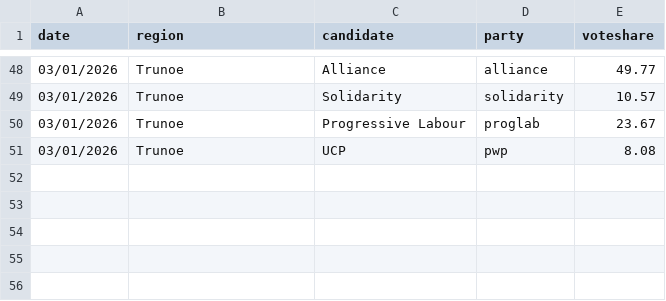
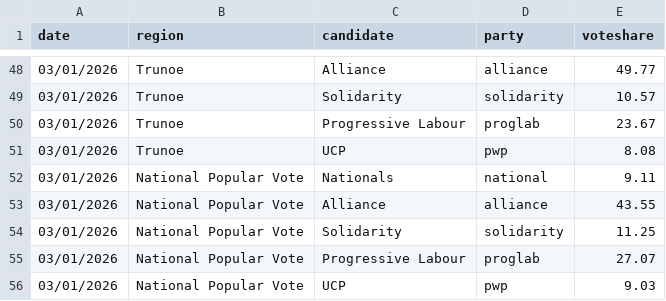
Before and after one commit to Javer17/JJUpdatePlease, a CSV file: csv-sources/jju-past-list.csv, drawn as a sheet; only a part is shown, gaps mark what is left out.

Commit message:
forgot the npv

```diff
--- a/csv-sources/jju-past-list.csv
+++ b/csv-sources/jju-past-list.csv
@@ -51 +51,6 @@ date,region,candidate,party,voteshare
 03/01/2026,Trunoe,UCP,pwp,8.08
+03/01/2026,National Popular Vote,Nationals,national,9.11
+03/01/2026,National Popular Vote,Alliance,alliance,43.55
+03/01/2026,National Popular Vote,Solidarity,solidarity,11.25
+03/01/2026,National Popular Vote,Progressive Labour,proglab,27.07
+03/01/2026,National Popular Vote,UCP,pwp,9.03
```
